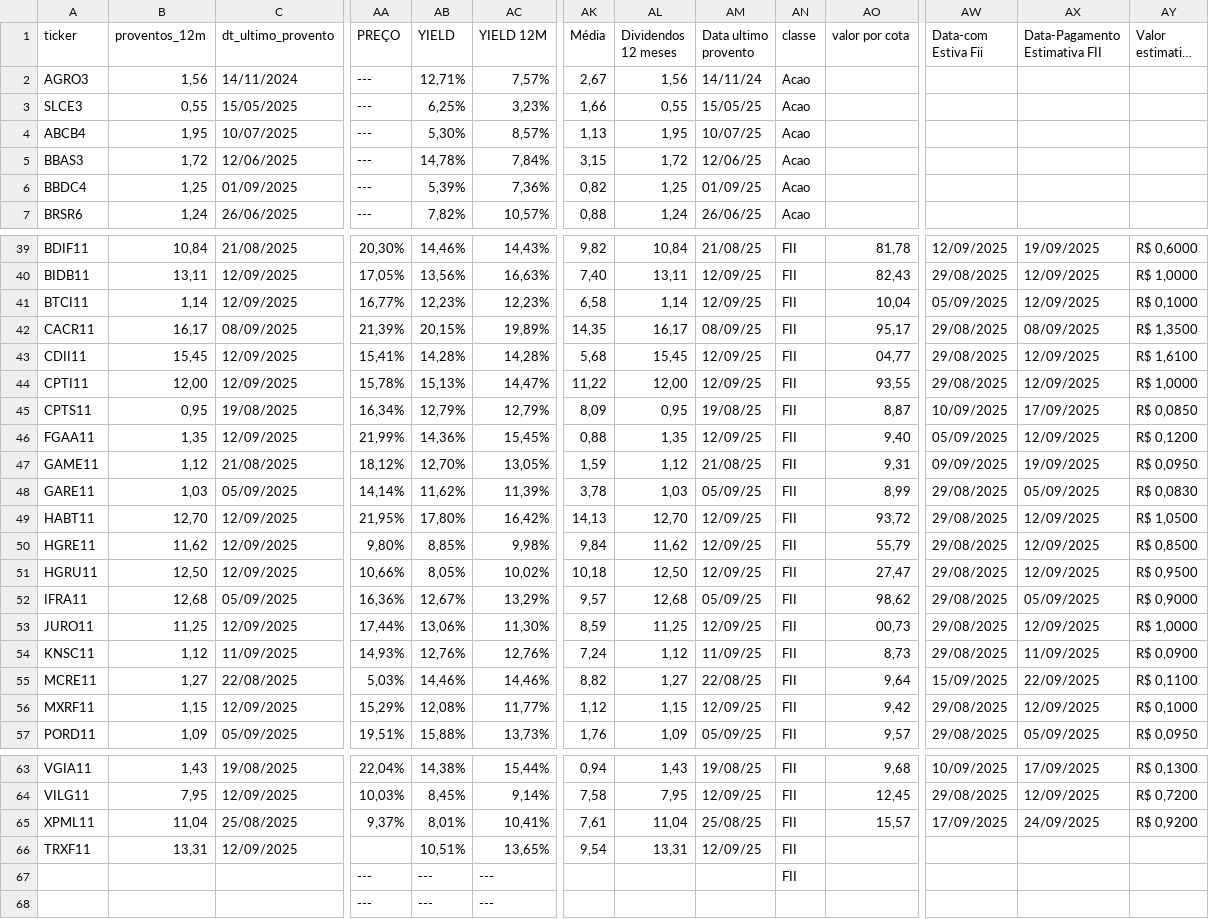
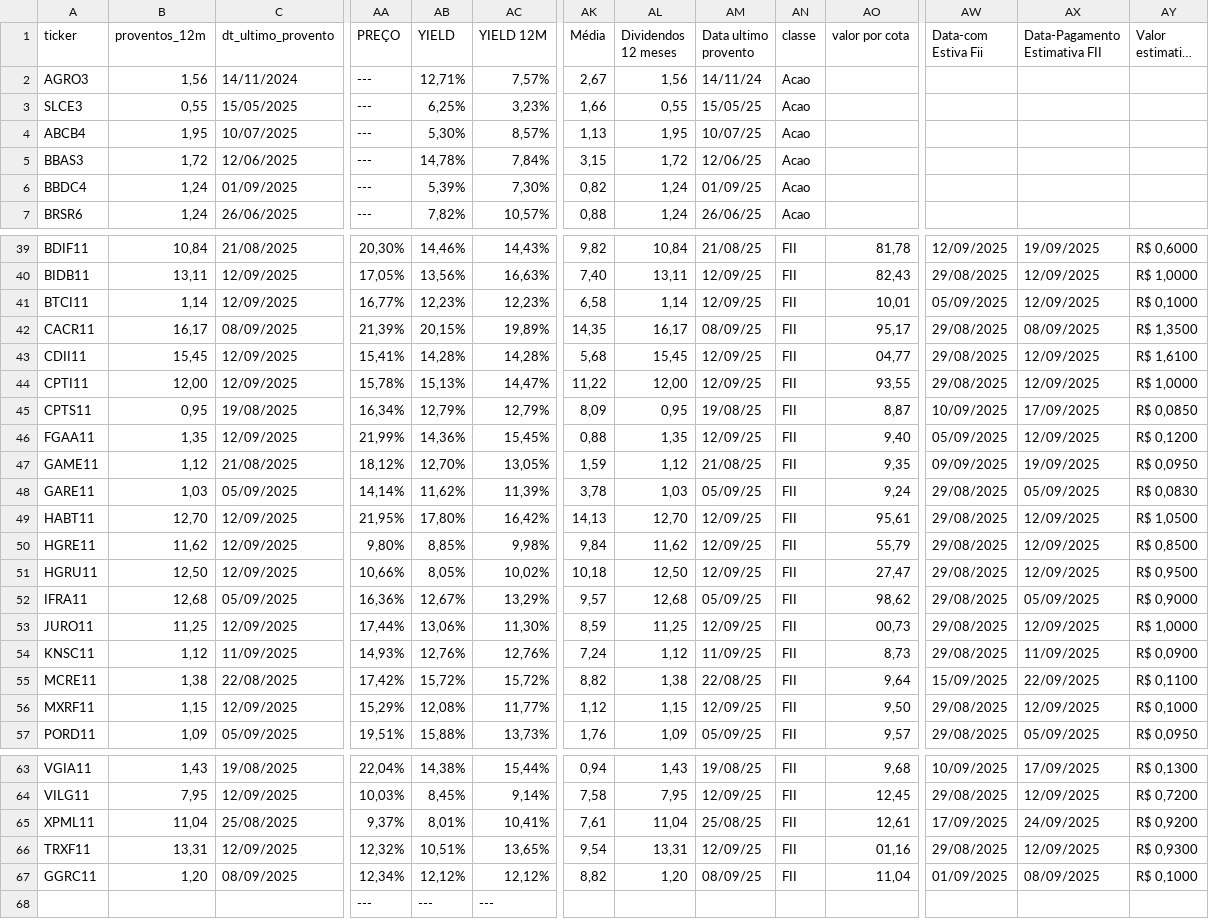
Before and after one commit to rogerioadf/csv-storage, a CSV file: dividendos.csv, drawn as a sheet; only a part is shown, gaps mark what is left out; long unchanged cells end in …; removed rows and columns are numbered as before the commit, all else as after; rows hold the shown columns only; the diff names each change by its address in the sheet, - before the commit and + after, or states it on an @@ line.

```diff
--- a/dividendos.csv
+++ b/dividendos.csv
-B6 (proventos_12m): 1,25
+B6 (proventos_12m): 1,24
-AC6 (YIELD 12M): 7,36%
+AC6 (YIELD 12M): 7,30%
-AL6 (Dividendos 12 meses): 1,25
+AL6 (Dividendos 12 meses): 1,24
-AO41 (valor por cota): 10,04
+AO41 (valor por cota): 10,01
-AO47 (valor por cota): 9,31
+AO47 (valor por cota): 9,35
-AO48 (valor por cota): 8,99
+AO48 (valor por cota): 9,24
-AO49 (valor por cota): 93,72
+AO49 (valor por cota): 95,61
-B55 (proventos_12m): 1,27
+B55 (proventos_12m): 1,38
-AA55 (PREÇO): 5,03%
+AA55 (PREÇO): 17,42%
-AB55 (YIELD): 14,46%
+AB55 (YIELD): 15,72%
-AC55 (YIELD 12M): 14,46%
+AC55 (YIELD 12M): 15,72%
-AL55 (Dividendos 12 meses): 1,27
+AL55 (Dividendos 12 meses): 1,38
-AO56 (valor por cota): 9,42
+AO56 (valor por cota): 9,50
-AO65 (valor por cota): 15,57
+AO65 (valor por cota): 12,61
-AA66 (PREÇO): (empty)
+AA66 (PREÇO): 12,32%
-AO66 (valor por cota): (empty)
+AO66 (valor por cota): 01,16
-AW66 (Data-com Estiva Fii): (empty)
+AW66 (Data-com Estiva Fii): 29/08/2025
-AX66 (Data-Pagamento Estimativa FII): (empty)
+AX66 (Data-Pagamento Estimativa FII): 12/09/2025
-AY66 (Valor estimativa FII): (empty)
+AY66 (Valor estimativa FII): R$ 0,9300
-row 67:  |  |  | --- | --- | --- |  |  |  | FII
+row 67: GGRC11 | 1,20 | 08/09/2025 | 12,34% | 12,12% | 12,12% | 8,82 | 1,20 | 08/09/25 | FII | 11,04 | 01/09/2025 | 08/09/2025 | R$ 0,1000
```
Also changed, not shown: acoes_tickers.csv, fundamentalista.csv, 2 other files.
